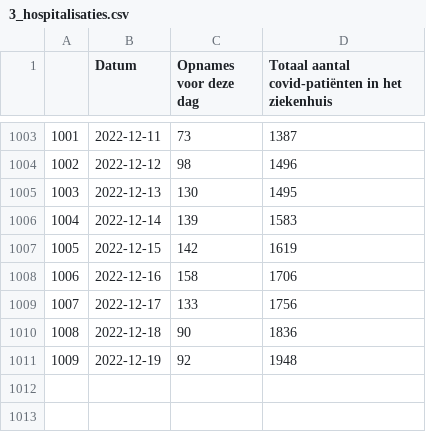
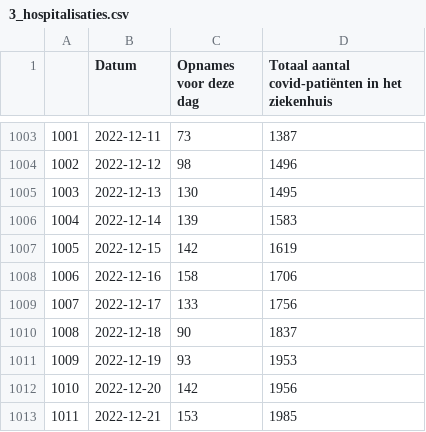
Before and after one commit to journinho/covid-19-dashboard-sciensano-2.0, a CSV file: 3_hospitalisaties.csv, drawn as a sheet; only a part is shown, gaps mark what is left out.

```diff
--- a/3_hospitalisaties.csv
+++ b/3_hospitalisaties.csv
@@ -1009,3 +1009,5 @@
 1007,2022-12-17,133,1756
-1008,2022-12-18,90,1836
-1009,2022-12-19,92,1948
+1008,2022-12-18,90,1837
+1009,2022-12-19,93,1953
+1010,2022-12-20,142,1956
+1011,2022-12-21,153,1985
```
Also changed, not shown: 1_besmettingen_zevendaags.csv, 2_positiviteitsratio.csv, 2 other files.
